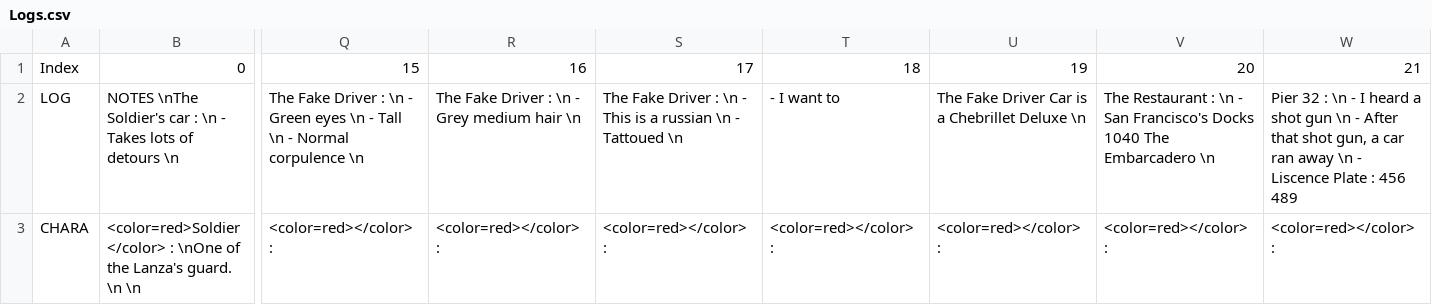
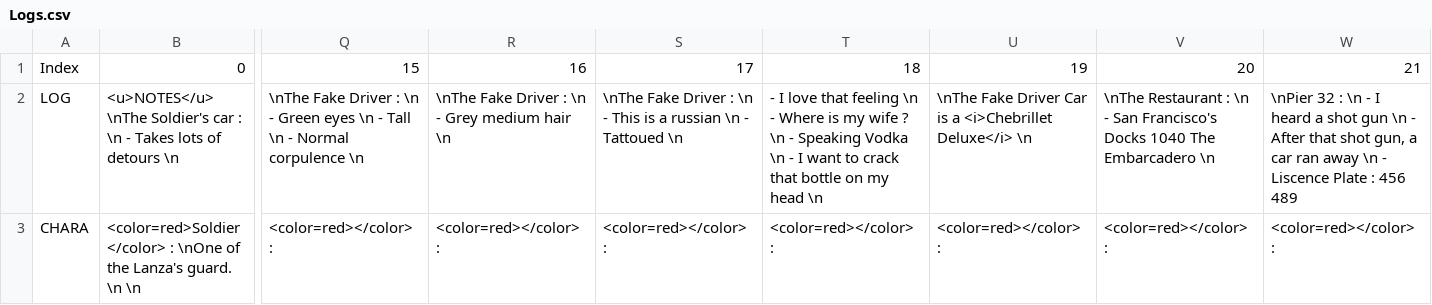
Before and after one commit to Stapz33/WayDown, a CSV file: Assets/Scripts/Prototyping/NarrativeLog/Logs.csv, drawn as a sheet; only a part is shown, gaps mark what is left out; the diff names each change by its address in the sheet, - before the commit and + after, or states it on an @@ line.

```diff
--- a/Assets/Scripts/Prototyping/NarrativeLog/Logs.csv
+++ b/Assets/Scripts/Prototyping/NarrativeLog/Logs.csv
-B2: NOTES \nThe Soldier's…
+B2: <u>NOTES</u> \nThe Soldier's…
-Q2: The Fake Driver…
+Q2: \nThe Fake Driver…
-R2: The Fake Driver : \n - Grey medium hair \n
+R2: \nThe Fake Driver : \n - Grey medium hair \n
-S2: The Fake Driver…
+S2: \nThe Fake Driver…
-T2: - I want to
+T2: - I love that feeling \n - Where is my wife ? \n - Speaking Vodka \n - I want to crack that bottle on my head \n
-U2: The Fake Driver Car is a Chebrillet Deluxe \n
+U2: \nThe Fake Driver Car is a <i>Chebrillet Deluxe</i> \n
-V2: The Restaurant :…
+V2: \nThe Restaurant :…
-W2: Pier 32 :…
+W2: \nPier 32 :…
```
Also changed, not shown: 2 other files.
